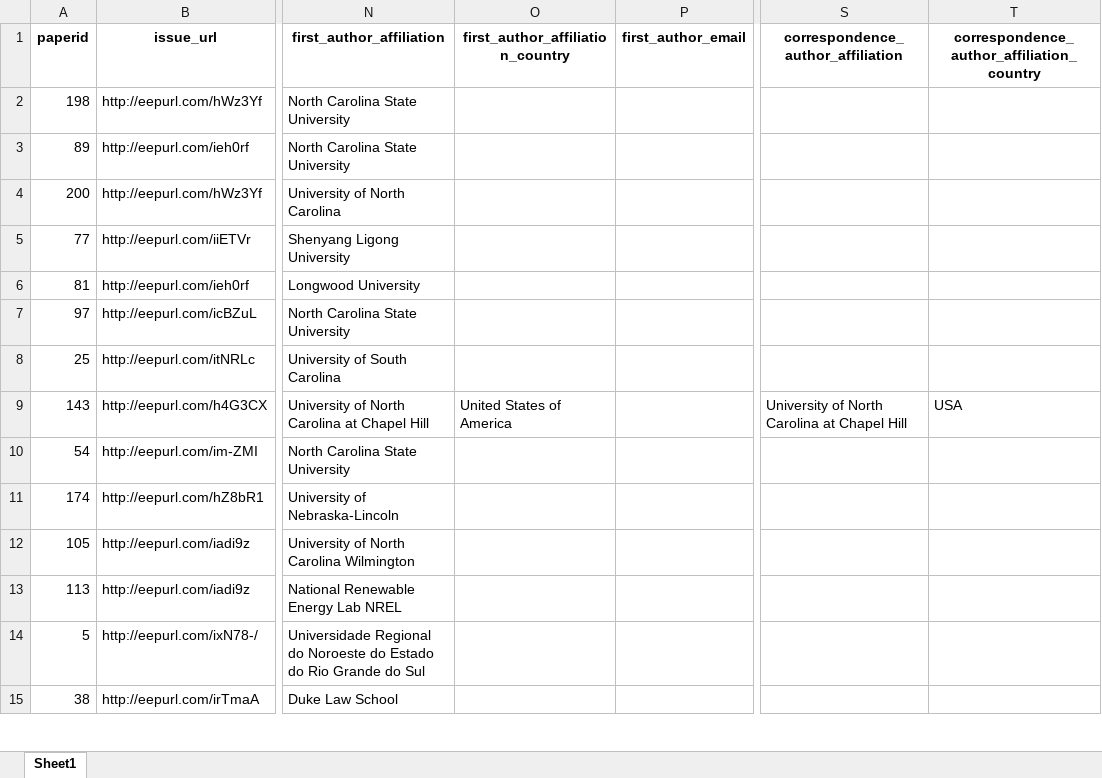
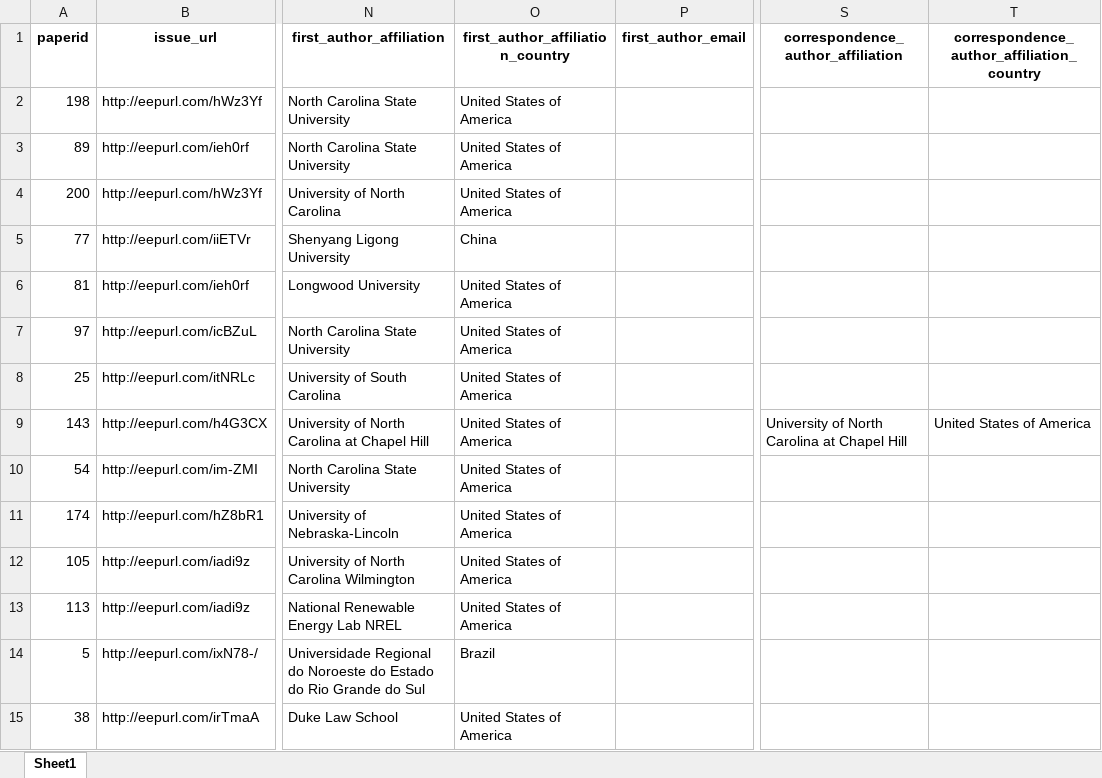
Before and after one commit to openwashdata/washopenresearch, an Excel workbook: inst/extdata/uncnewsletter.xlsx, sheet Sheet1, drawn as a sheet; only a part is shown, gaps mark what is left out; values as stored, in another font and other column widths than the file's, no borders; the diff covers the shown part only; the diff names each change by its address in the sheet, - before the commit and + after, or states it on an @@ line.

```diff
--- a/inst/extdata/uncnewsletter.xlsx (sheet Sheet1)
+++ b/inst/extdata/uncnewsletter.xlsx (sheet Sheet1)
-O2:O4 (first_author_affiliation_country): (empty)
+O2:O4 (first_author_affiliation_country): United States of America
-O5 (first_author_affiliation_country): (empty)
+O5 (first_author_affiliation_country): China
-O6:O8 (first_author_affiliation_country): (empty)
+O6:O8 (first_author_affiliation_country): United States of America
-T9: USA
+T9: United States of America
-O10:O13 (first_author_affiliation_country): (empty)
+O10:O13 (first_author_affiliation_country): United States of America
-O14 (first_author_affiliation_country): (empty)
+O14 (first_author_affiliation_country): Brazil
-O15 (first_author_affiliation_country): (empty)
+O15 (first_author_affiliation_country): United States of America
```
Also changed, not shown: 172 edited cells elsewhere in this sheet, inst/extdata/washdev.xlsx, 5 other files.
